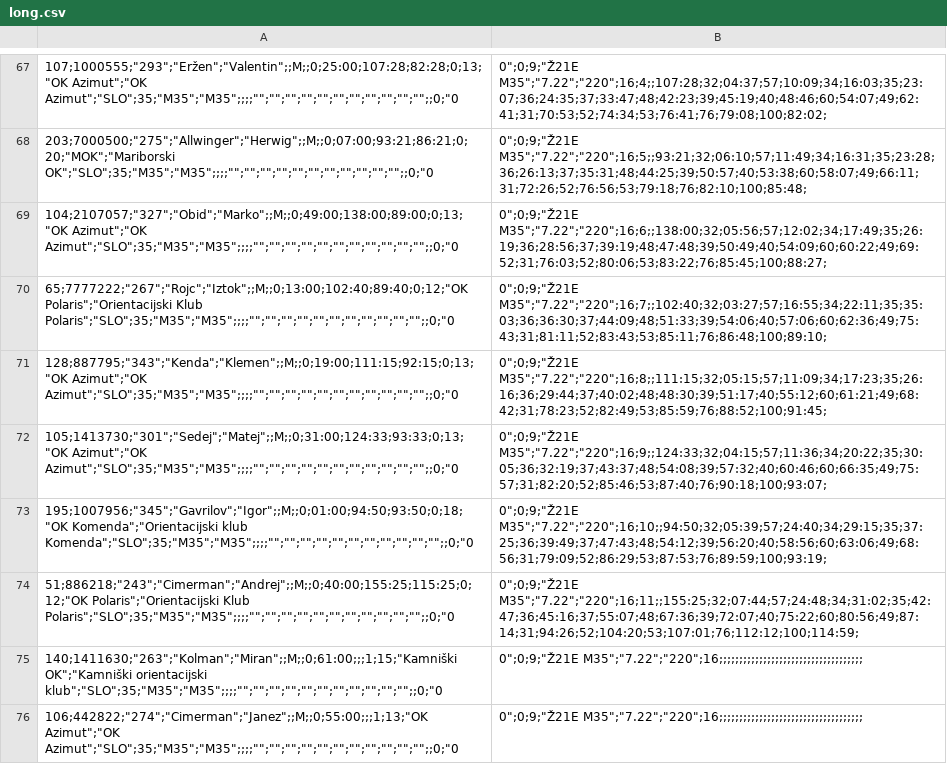
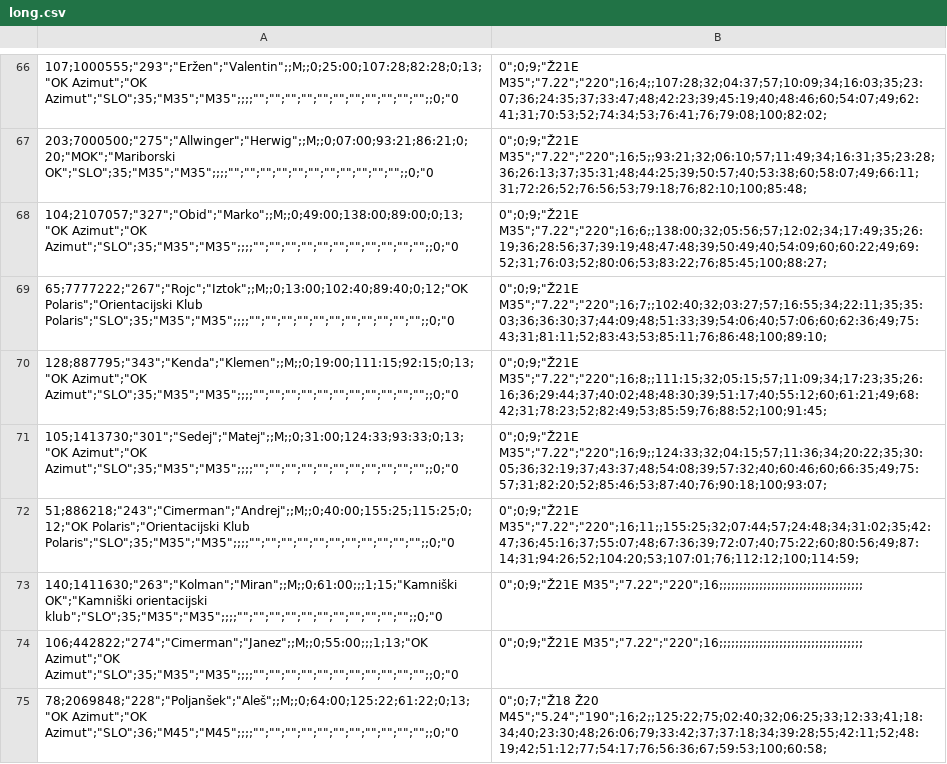
Before and after one commit to klemenkenda/OZS, a CSV file: Club scoring/data/long.csv, drawn as a sheet; only a part is shown, gaps mark what is left out; the shorter side is filled out with more unchanged rows; the diff covers the shown part only.

```diff
--- a/Club scoring/data/long.csv
+++ b/Club scoring/data/long.csv
@@ -72,3 +71,2 @@
 105;1413730;"301";"Sedej";"Matej";;M;;0;31:00;124:33;93:33;0;13;"OK Azimut";"OK Azimut";"SLO";35;"M35";"M35";;;;"";"";"";"";"";"";"";"";"";"";"";;0;"0,0";0;9;"Ž21E M35";"7.22";"220";16;9;;124:33;32;04:15;57;11:36;34;20:22;35;30:05;36;32:19;37;43:37;48;54:08;39;57:32;40;60:46;60;66:35;49;75:57;31;82:20;52;85:46;53;87:40;76;90:18;100;93:07;
-195;1007956;"345";"Gavrilov";"Igor";;M;;0;01:00;94:50;93:50;0;18;"OK Komenda";"Orientacijski klub Komenda";"SLO";35;"M35";"M35";;;;"";"";"";"";"";"";"";"";"";"";"";;0;"0,0";0;9;"Ž21E M35";"7.22";"220";16;10;;94:50;32;05:39;57;24:40;34;29:15;35;37:25;36;39:49;37;47:43;48;54:12;39;56:20;40;58:56;60;63:06;49;68:56;31;79:09;52;86:29;53;87:53;76;89:59;100;93:19;
 51;886218;"243";"Cimerman";"Andrej";;M;;0;40:00;155:25;115:25;0;12;"OK Polaris";"Orientacijski Klub Polaris";"SLO";35;"M35";"M35";;;;"";"";"";"";"";"";"";"";"";"";"";;0;"0,0";0;9;"Ž21E M35";"7.22";"220";16;11;;155:25;32;07:44;57;24:48;34;31:02;35;42:47;36;45:16;37;55:07;48;67:36;39;72:07;40;75:22;60;80:56;49;87:14;31;94:26;52;104:20;53;107:01;76;112:12;100;114:59;
```
Also changed, not shown: 4 removed rows elsewhere in this file, Club scoring/data/relay.csv, 1 other file.
